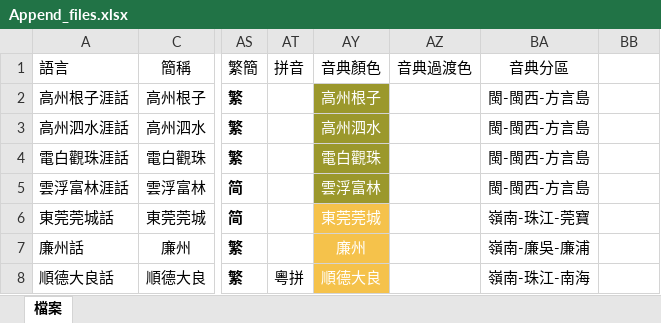
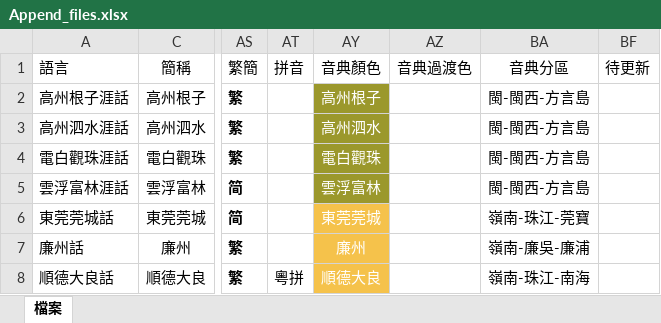
Before and after one commit to jengzang/process_phonology, an Excel workbook: data/dependency/Append_files.xlsx, sheet 檔案, drawn as a sheet; only a part is shown, gaps mark what is left out; values as stored, in another font and other column widths than the file's, no borders; addresses are those after the commit; the diff names each change by its address in the sheet, - before the commit and + after, or states it on an @@ line.

```diff
--- a/data/dependency/Append_files.xlsx (sheet 檔案)
+++ b/data/dependency/Append_files.xlsx (sheet 檔案)
-BF1: (empty)
+BF1: 待更新
```
Also changed, not shown: 14 other files.
